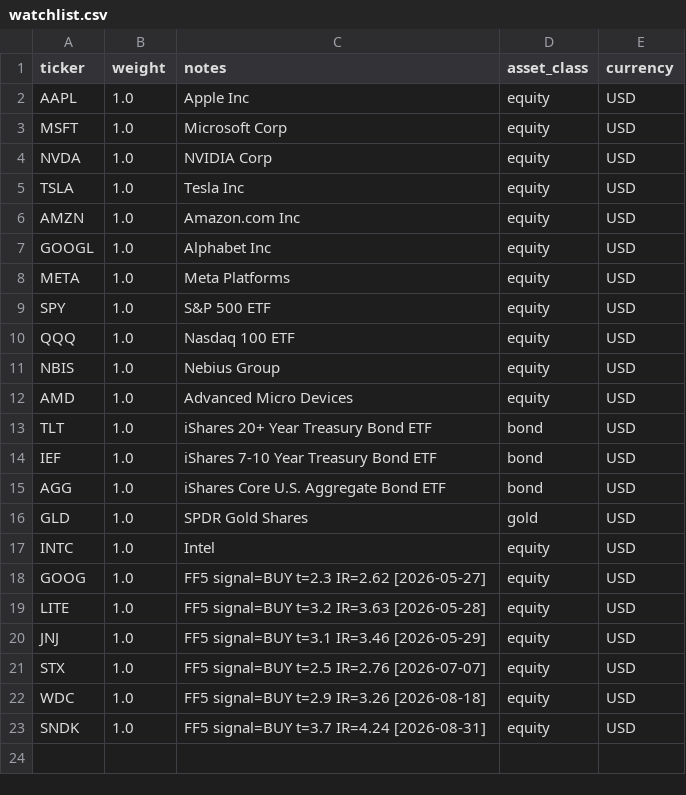
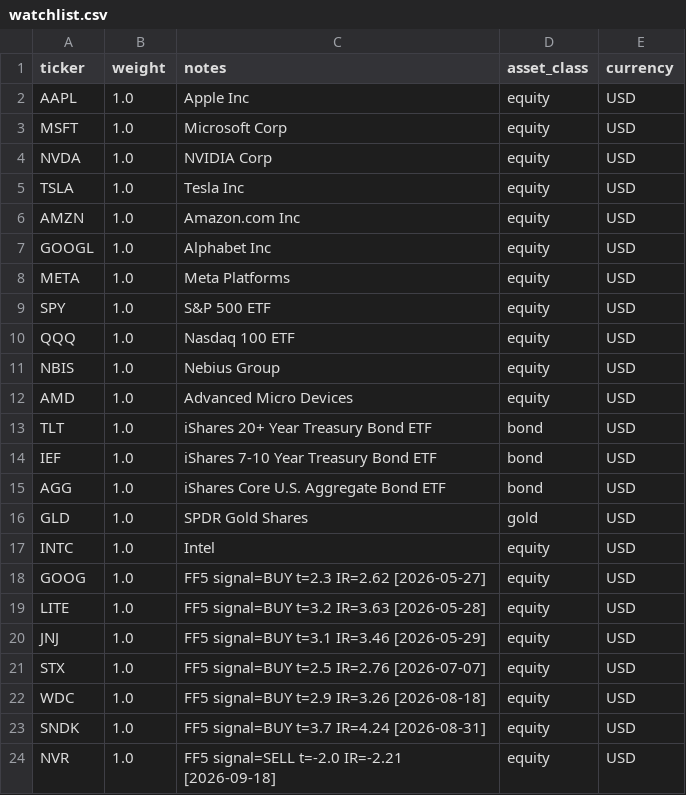
Before and after one commit to czh9919/portfolio-risk-agent, a CSV file: config/watchlist.csv, drawn as a sheet.

```diff
--- a/config/watchlist.csv
+++ b/config/watchlist.csv
@@ -23 +23,2 @@ WDC,1.0,FF5 signal=BUY t=2.9 IR=3.26 [2026-08-18],equity,USD
 SNDK,1.0,FF5 signal=BUY t=3.7 IR=4.24 [2026-08-31],equity,USD
+NVR,1.0,FF5 signal=SELL t=-2.0 IR=-2.21 [2026-09-18],equity,USD
```
Also changed, not shown: 1 other file.
